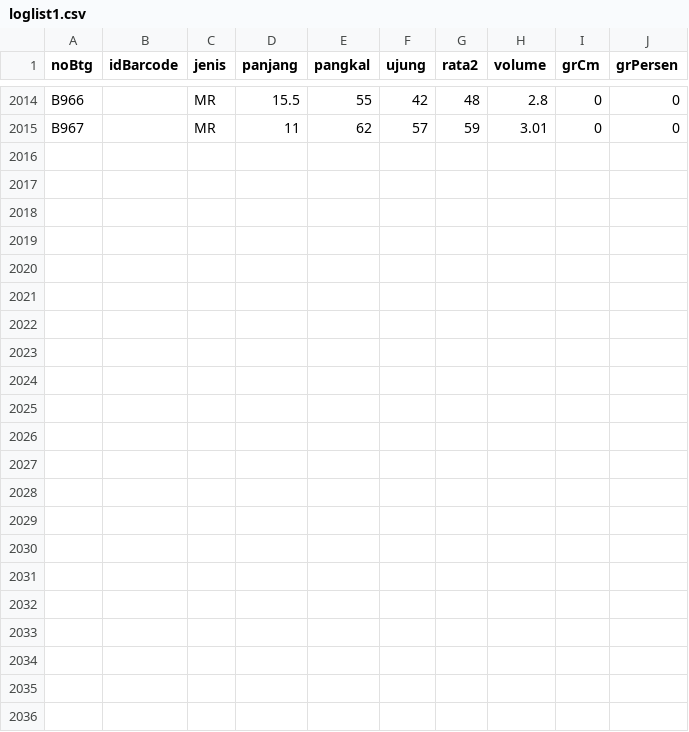
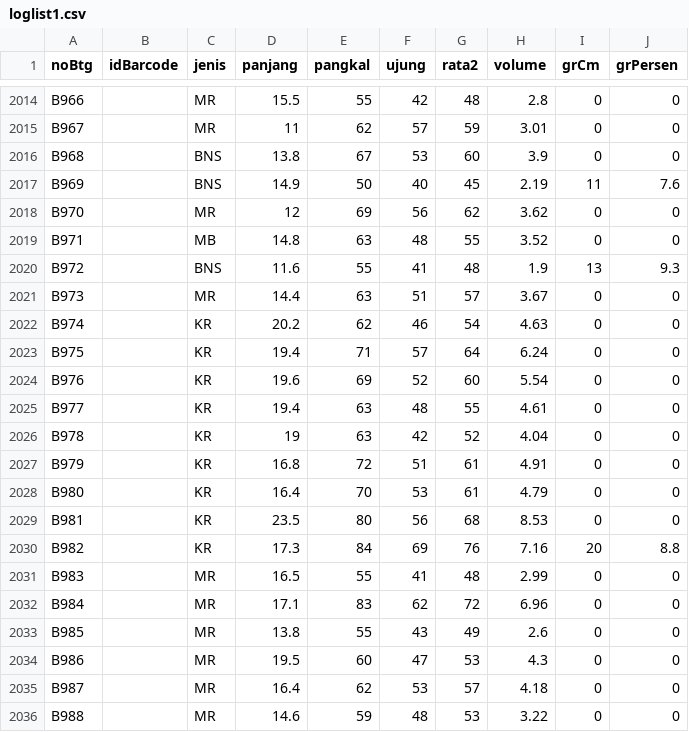
Before and after one commit to duniandis/data_apk, a CSV file: loglist1.csv, drawn as a sheet; only a part is shown, gaps mark what is left out; the diff names each change by its address in the sheet, - before the commit and + after, or states it on an @@ line.

```diff
--- a/loglist1.csv
+++ b/loglist1.csv
+row 2016: B968 |  | BNS | 13.8 | 67 | 53 | 60 | 3.9 | 0 | 0
+row 2017: B969 |  | BNS | 14.9 | 50 | 40 | 45 | 2.19 | 11 | 7.6
+row 2018: B970 |  | MR | 12 | 69 | 56 | 62 | 3.62 | 0 | 0
+row 2019: B971 |  | MB | 14.8 | 63 | 48 | 55 | 3.52 | 0 | 0
+row 2020: B972 |  | BNS | 11.6 | 55 | 41 | 48 | 1.9 | 13 | 9.3
+row 2021: B973 |  | MR | 14.4 | 63 | 51 | 57 | 3.67 | 0 | 0
+row 2022: B974 |  | KR | 20.2 | 62 | 46 | 54 | 4.63 | 0 | 0
+row 2023: B975 |  | KR | 19.4 | 71 | 57 | 64 | 6.24 | 0 | 0
+row 2024: B976 |  | KR | 19.6 | 69 | 52 | 60 | 5.54 | 0 | 0
+row 2025: B977 |  | KR | 19.4 | 63 | 48 | 55 | 4.61 | 0 | 0
+row 2026: B978 |  | KR | 19 | 63 | 42 | 52 | 4.04 | 0 | 0
+row 2027: B979 |  | KR | 16.8 | 72 | 51 | 61 | 4.91 | 0 | 0
+row 2028: B980 |  | KR | 16.4 | 70 | 53 | 61 | 4.79 | 0 | 0
+row 2029: B981 |  | KR | 23.5 | 80 | 56 | 68 | 8.53 | 0 | 0
+row 2030: B982 |  | KR | 17.3 | 84 | 69 | 76 | 7.16 | 20 | 8.8
+row 2031: B983 |  | MR | 16.5 | 55 | 41 | 48 | 2.99 | 0 | 0
+row 2032: B984 |  | MR | 17.1 | 83 | 62 | 72 | 6.96 | 0 | 0
+row 2033: B985 |  | MR | 13.8 | 55 | 43 | 49 | 2.6 | 0 | 0
+row 2034: B986 |  | MR | 19.5 | 60 | 47 | 53 | 4.3 | 0 | 0
+row 2035: B987 |  | MR | 16.4 | 62 | 53 | 57 | 4.18 | 0 | 0
+row 2036: B988 |  | MR | 14.6 | 59 | 48 | 53 | 3.22 | 0 | 0
```
Also changed, not shown: 1 other file.
